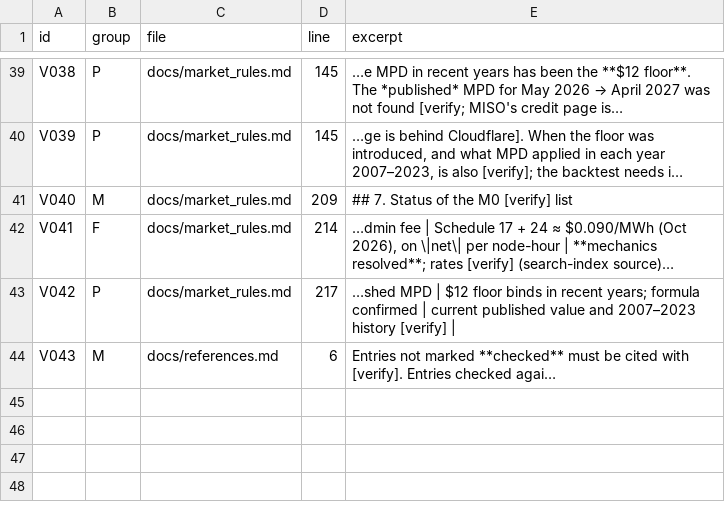
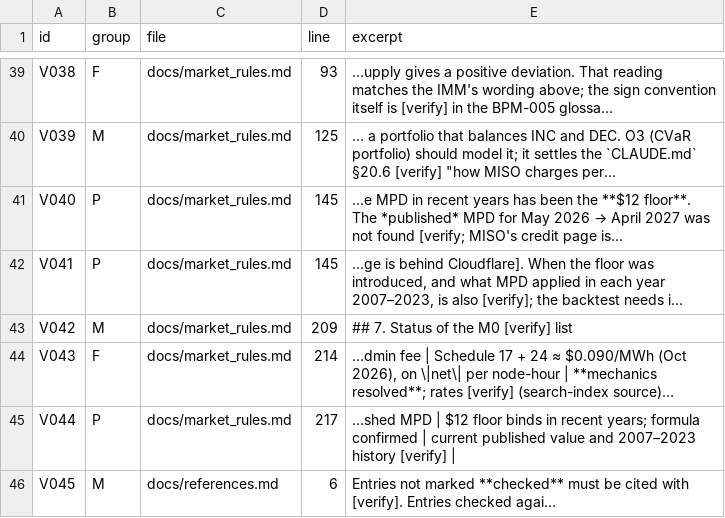
Before and after one commit to areebnaumanmir-lab/Evobots-Programming-Project, a CSV file: docs/data/verify_markers.csv, drawn as a sheet; only a part is shown, gaps mark what is left out; addresses are those after the commit; the diff covers the shown part only; the diff names each change by its address in the sheet, - before the commit and + after, or states it on an @@ line.

```diff
--- a/docs/data/verify_markers.csv
+++ b/docs/data/verify_markers.csv
-B39 (group): P
+B39 (group): F
-D39 (line): 145
+D39 (line): 93
@@ E39 (excerpt): …e MPD in recent years has been the **$12 floor**. The *published* MPD for May 2026 → April 2027 was not found [verify; MISO's credit page is… → …upply gives a positive deviation. That reading matches the IMM's wording above; the sign convention itself is [verify] in the BPM-005 glossa… @@
-B40 (group): P
+B40 (group): M
-D40 (line): 145
+D40 (line): 125
-E40 (excerpt): …ge is behind Cloudflare]. When the floor was introduced, and what MPD applied in each year 2007–2023, is also [verify]; the backtest needs i…
+E40 (excerpt): … a portfolio that balances INC and DEC. O3 (CVaR portfolio) should model it; it settles the `CLAUDE.md` §20.6 [verify] "how MISO charges per…
-B41 (group): M
+B41 (group): P
-D41 (line): 209
+D41 (line): 145
@@ E41 (excerpt): ## 7. Status of the M0 [verify] list → …e MPD in recent years has been the **$12 floor**. The *published* MPD for May 2026 → April 2027 was not found [verify; MISO's credit page is… @@
-B42 (group): F
+B42 (group): P
-D42 (line): 214
+D42 (line): 145
-E42 (excerpt): …dmin fee | Schedule 17 + 24 ≈ $0.090/MWh (Oct 2026), on \|net\| per node-hour | **mechanics resolved**; rates [verify] (search-index source)…
+E42 (excerpt): …ge is behind Cloudflare]. When the floor was introduced, and what MPD applied in each year 2007–2023, is also [verify]; the backtest needs i…
+row 43: V042 | M | docs/market_rules.md | 209 | ## 7. Status of the M0 [verify] list
+row 44: V043 | F | docs/market_rules.md | 214 | …dmin fee | Schedule 17 + 24 ≈ $0.090/MWh (Oct 2026), on \|net\| per node-hour | **mechanics resolved**; rates [verify] (search-index source)…
-A45 (id): V042
+A45 (id): V044
-A46 (id): V043
+A46 (id): V045
```
Also changed, not shown: 64 edited cells elsewhere in this file, 7 other files.
